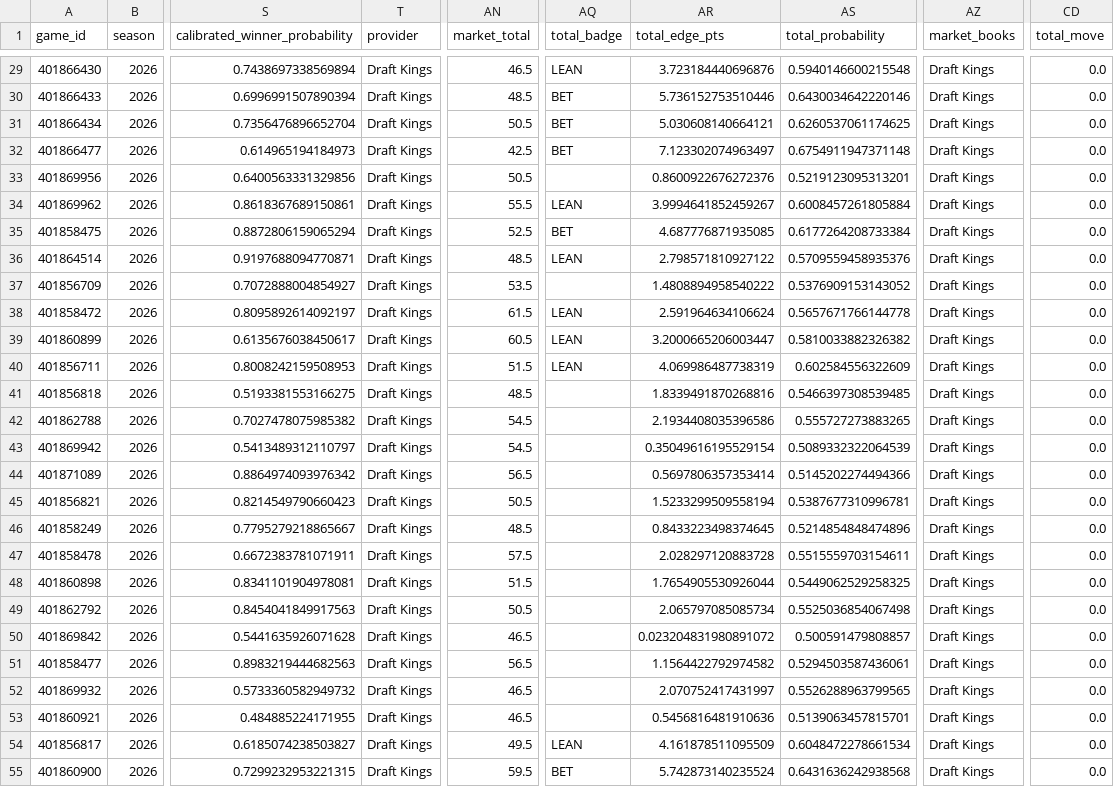
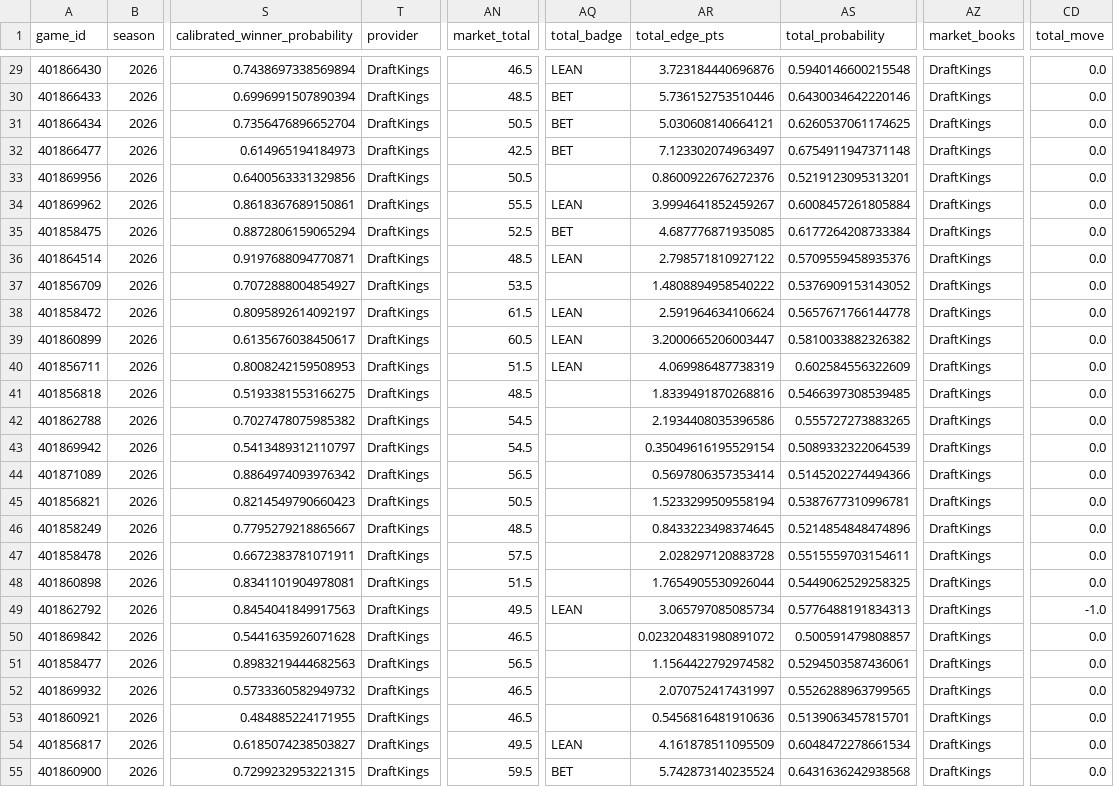
Before and after one commit to konnorharbin-star/harbin-sports-analytics, a CSV file: docs/latest.csv, drawn as a sheet; only a part is shown, gaps mark what is left out; the diff covers the shown part only; the diff names each change by its address in the sheet, - before the commit and + after, or states it on an @@ line.

```diff
--- a/docs/latest.csv
+++ b/docs/latest.csv
-T29:T55 (provider): Draft Kings
+T29:T55 (provider): DraftKings
-AZ29:AZ55 (market_books): Draft Kings
+AZ29:AZ55 (market_books): DraftKings
-AN49 (market_total): 50.5
+AN49 (market_total): 49.5
-AQ49 (total_badge): (empty)
+AQ49 (total_badge): LEAN
-AR49 (total_edge_pts): 2.065797085085734
+AR49 (total_edge_pts): 3.065797085085734
-AS49 (total_probability): 0.5525036854067498
+AS49 (total_probability): 0.5776488191834313
-CD49 (total_move): 0.0
+CD49 (total_move): -1.0
```
Also changed, not shown: 58 edited cells elsewhere in this file, outputs/cfb_model_2026_week5.csv, 16 other files.
